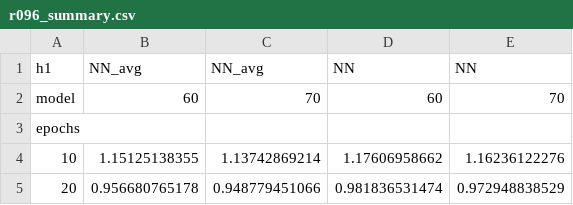
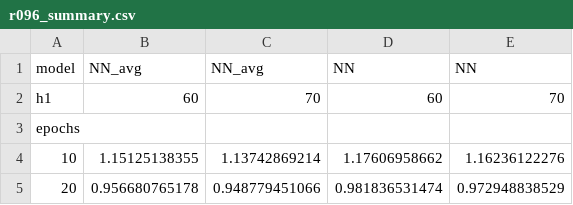
Before and after one commit to tks0123456789/kaggle-Walmart_Trip_Type, a CSV file: logs/r096_summary.csv, drawn as a sheet; only a part is shown.

```diff
--- a/logs/r096_summary.csv
+++ b/logs/r096_summary.csv
@@ -1,3 +1,3 @@
-h1,NN_avg,NN_avg,NN,NN
-model,60,70,60,70
+model,NN_avg,NN_avg,NN,NN
+h1,60,70,60,70
 epochs,,,,
```
Also changed, not shown: 2 other files.
